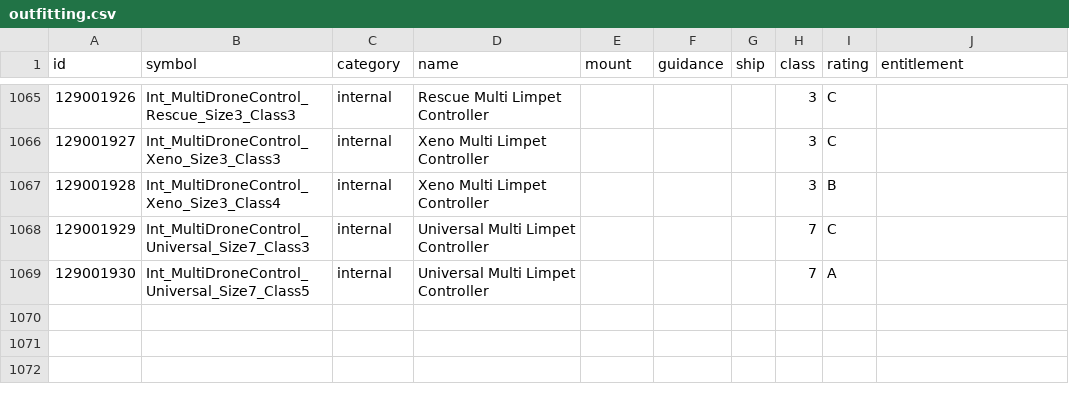
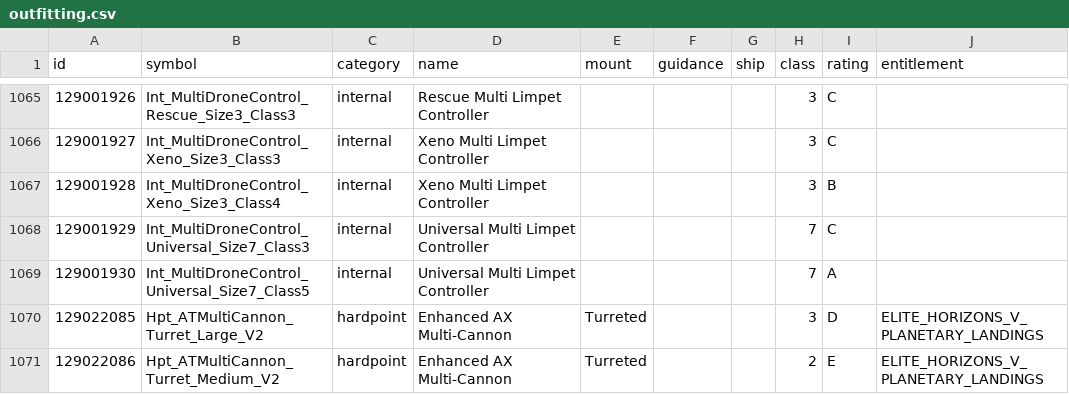
Before and after one commit to EDCD/FDevIDs, a CSV file: outfitting.csv, drawn as a sheet; only a part is shown, gaps mark what is left out; the diff names each change by its address in the sheet, - before the commit and + after, or states it on an @@ line.

Commit message:
Enhanced AX Multi-Cannon Turreted

```diff
--- a/outfitting.csv
+++ b/outfitting.csv
+row 1070: 129022085 | Hpt_ATMultiCannon_Turret_Large_V2 | hardpoint | Enhanced AX Multi-Cannon | Turreted |  |  | 3 | D | ELITE_HORIZONS_V_PLANETARY_LANDINGS
+row 1071: 129022086 | Hpt_ATMultiCannon_Turret_Medium_V2 | hardpoint | Enhanced AX Multi-Cannon | Turreted |  |  | 2 | E | ELITE_HORIZONS_V_PLANETARY_LANDINGS
```
